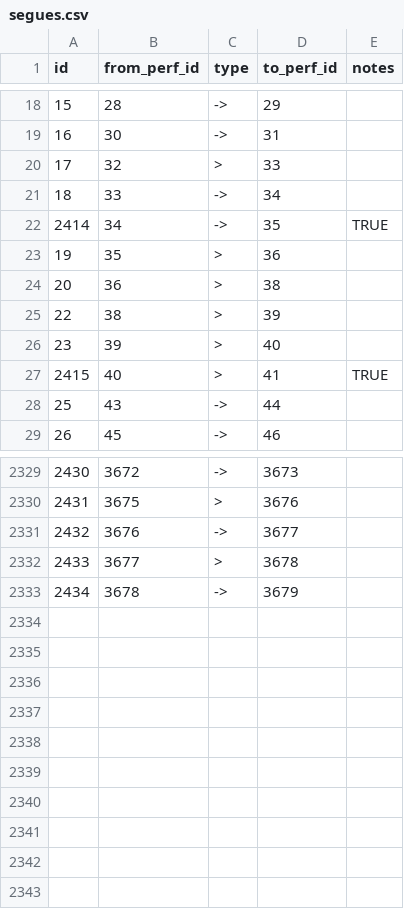
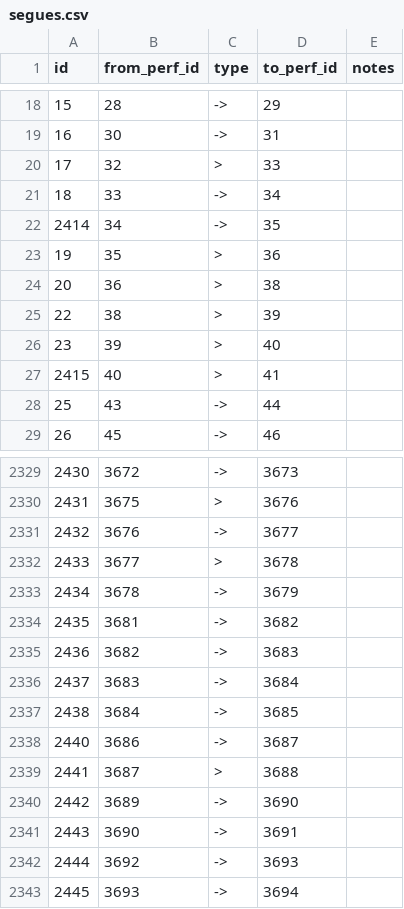
Before and after one commit to alxndr/almost-dead-net, a CSV file: src/data/csv/segues.csv, drawn as a sheet; only a part is shown, gaps mark what is left out.

```diff
--- a/src/data/csv/segues.csv
+++ b/src/data/csv/segues.csv
@@ -21,3 +21,3 @@ id,from_perf_id,type,to_perf_id,notes
 18,33,->,34,
-2414,34,->,35,TRUE
+2414,34,->,35,
 19,35,>,36,
@@ -26,3 +26,3 @@ id,from_perf_id,type,to_perf_id,notes
 23,39,>,40,
-2415,40,>,41,TRUE
+2415,40,>,41,
 25,43,->,44,
@@ -2333 +2333,11 @@ id,from_perf_id,type,to_perf_id,notes
 2434,3678,->,3679,
+2435,3681,->,3682,
+2436,3682,->,3683,
+2437,3683,->,3684,
+2438,3684,->,3685,
+2440,3686,->,3687,
+2441,3687,>,3688,
+2442,3689,->,3690,
+2443,3690,->,3691,
+2444,3692,->,3693,
+2445,3693,->,3694,
```
Also changed, not shown: src/data/csv/recordings.csv, src/data/csv/sets.csv, 3 other files.
